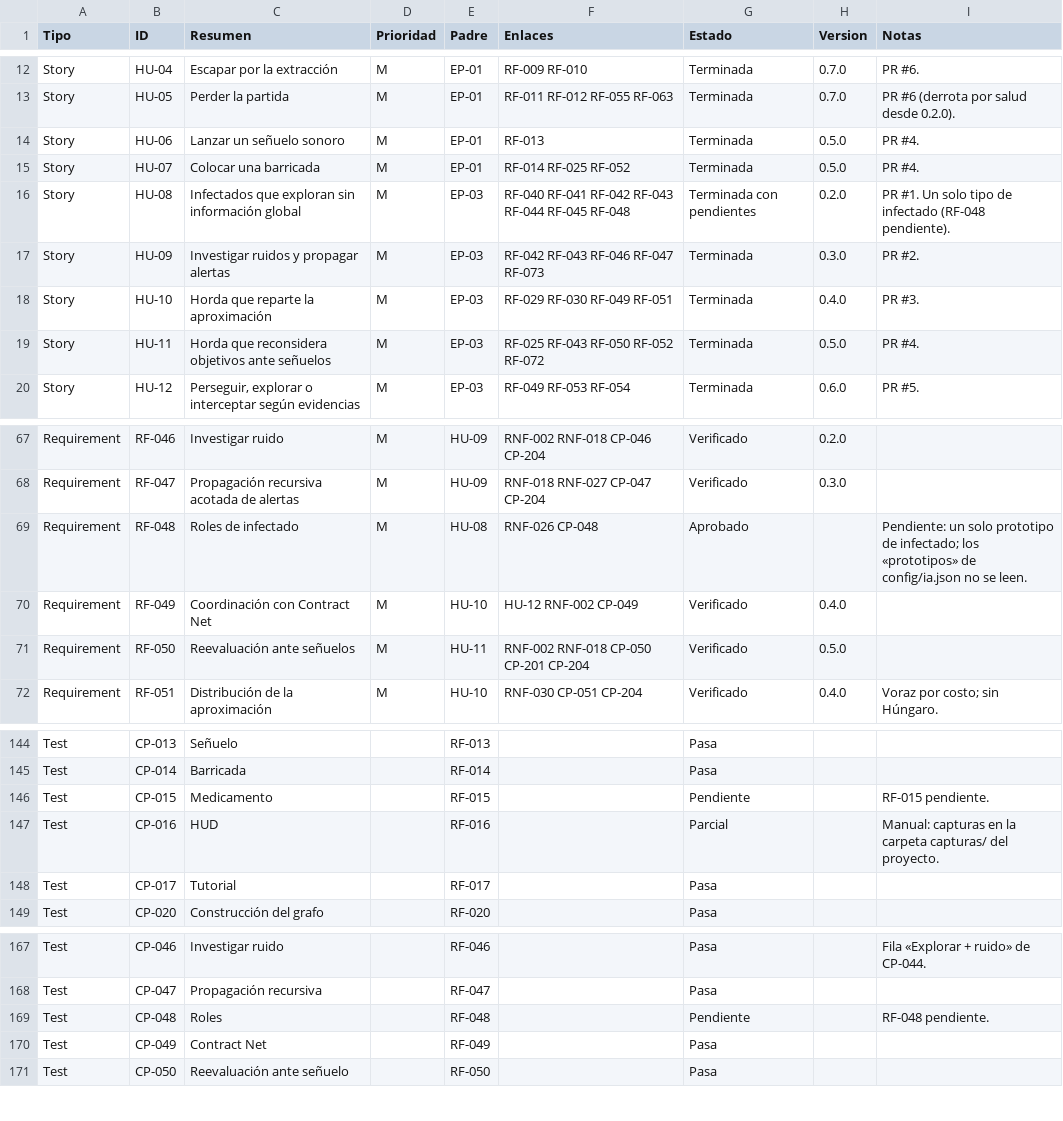
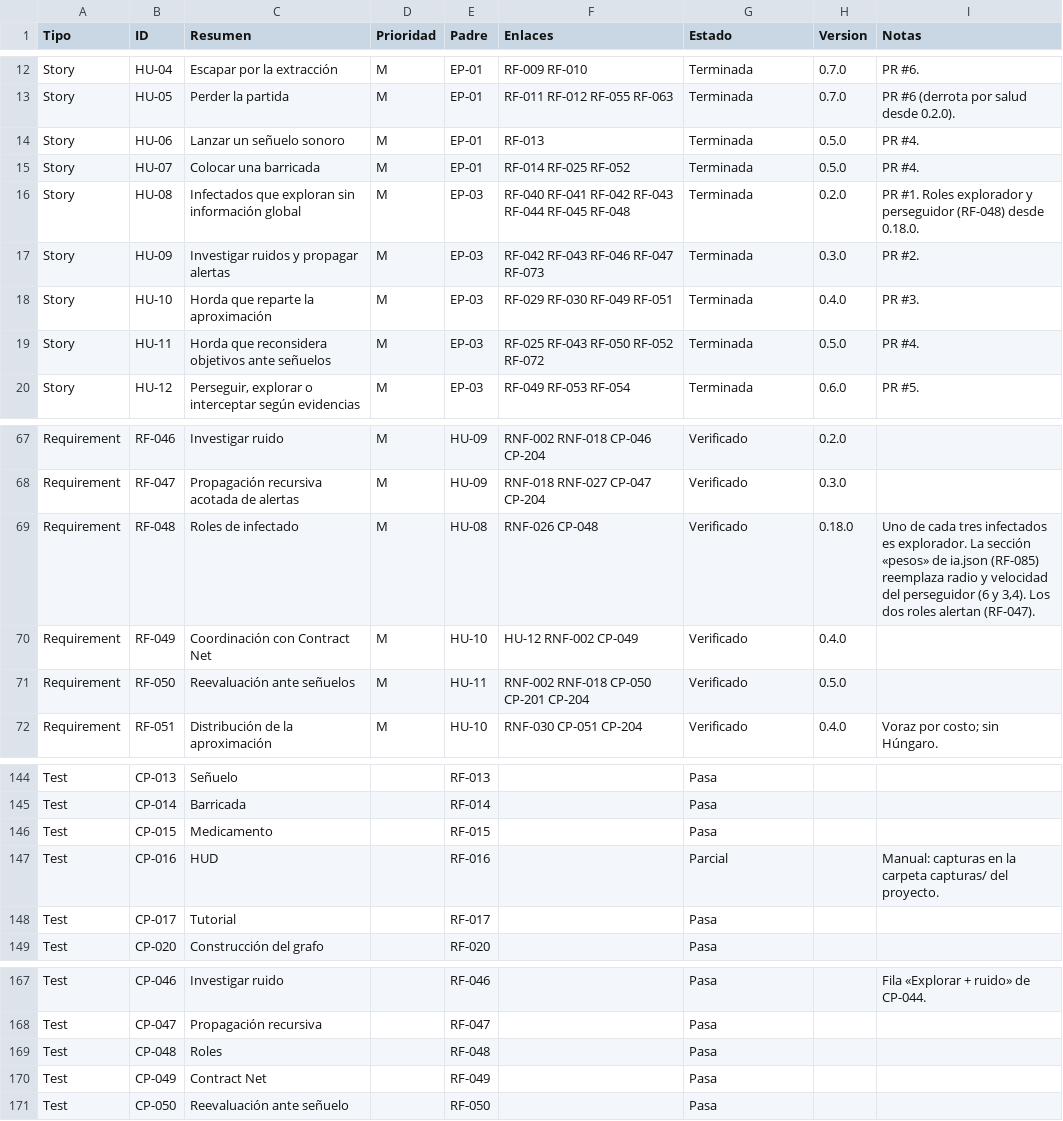
Before and after one commit to Daniel0442123/ElUltimoRefugio, a CSV file: docs/trazabilidad.csv, drawn as a sheet; only a part is shown, gaps mark what is left out; the diff covers the shown part only.

```diff
--- a/docs/trazabilidad.csv
+++ b/docs/trazabilidad.csv
@@ -15,3 +15,3 @@ Story,HU-06,Lanzar un señuelo sonoro,M,EP-01,RF-013,Terminada,0.5.0,PR #4.
 Story,HU-07,Colocar una barricada,M,EP-01,RF-014 RF-025 RF-052,Terminada,0.5.0,PR #4.
-Story,HU-08,Infectados que exploran sin información global,M,EP-03,RF-040 RF-041 RF-042 RF-043 RF-044 RF-045 RF-048,Terminada con pendientes,0.2.0,PR #1. Un solo tipo de infectado (RF-048 pendiente).
+Story,HU-08,Infectados que exploran sin información global,M,EP-03,RF-040 RF-041 RF-042 RF-043 RF-044 RF-045 RF-048,Terminada,0.2.0,PR #1. Roles explorador y perseguidor (RF-048) desde 0.18.0.
 Story,HU-09,Investigar ruidos y propagar alertas,M,EP-03,RF-042 RF-043 RF-046 RF-047 RF-073,Terminada,0.3.0,PR #2.
@@ -68,3 +68,3 @@ Requirement,RF-046,Investigar ruido,M,HU-09,RNF-002 RNF-018 CP-046 CP-204,Verifi
 Requirement,RF-047,Propagación recursiva acotada de alertas,M,HU-09,RNF-018 RNF-027 CP-047 CP-204,Verificado,0.3.0,
-Requirement,RF-048,Roles de infectado,M,HU-08,RNF-026 CP-048,Aprobado,,Pendiente: un solo prototipo de infectado; los «prototipos» de config/ia.json no se leen.
+Requirement,RF-048,Roles de infectado,M,HU-08,RNF-026 CP-048,Verificado,0.18.0,"Uno de cada tres infectados es explorador. La sección «pesos» de ia.json (RF-085) reemplaza radio y velocidad del perseguidor (6 y 3,4). Los dos roles alertan (RF-047)."
 Requirement,RF-049,Coordinación con Contract Net,M,HU-10,HU-12 RNF-002 CP-049,Verificado,0.4.0,
@@ -145,3 +145,3 @@ Test,CP-013,Señuelo,,RF-013,,Pasa,,
 Test,CP-014,Barricada,,RF-014,,Pasa,,
-Test,CP-015,Medicamento,,RF-015,,Pendiente,,RF-015 pendiente.
+Test,CP-015,Medicamento,,RF-015,,Pasa,,
 Test,CP-016,HUD,,RF-016,,Parcial,,Manual: capturas en la carpeta capturas/ del proyecto.
@@ -168,3 +168,3 @@ Test,CP-046,Investigar ruido,,RF-046,,Pasa,,Fila «Explorar + ruido» de CP-044.
 Test,CP-047,Propagación recursiva,,RF-047,,Pasa,,
-Test,CP-048,Roles,,RF-048,,Pendiente,,RF-048 pendiente.
+Test,CP-048,Roles,,RF-048,,Pasa,,
 Test,CP-049,Contract Net,,RF-049,,Pasa,,
```
Also changed, not shown: 17 edited cells elsewhere in this file, 35 other files.
